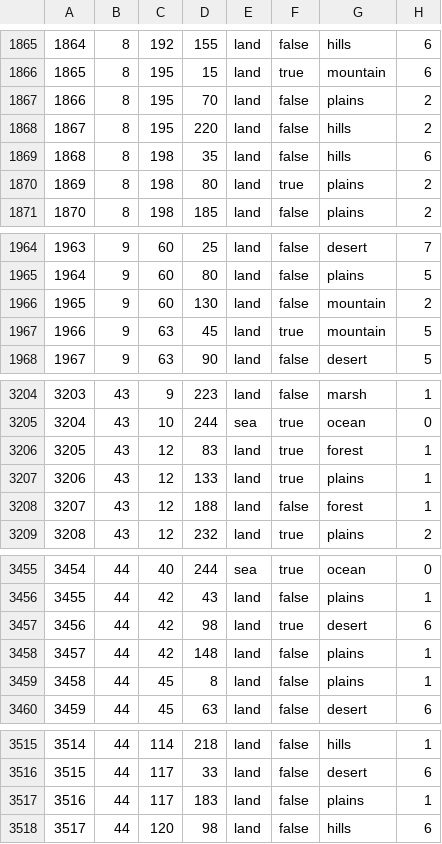
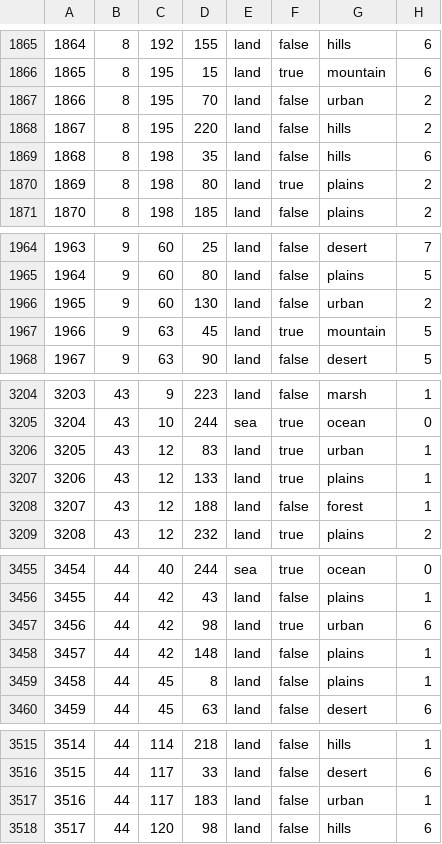
Before and after one commit to SubRyan/You-Shall-Not-Pass-, a CSV file: map/definition.csv, drawn as a sheet; only a part is shown, gaps mark what is left out; the diff covers the shown part only.

Commit message:
Updated urban areas

```diff
--- a/map/definition.csv
+++ b/map/definition.csv
@@ -1866,3 +1866,3 @@
 1865;8;195;15;land;true;mountain;6
-1866;8;195;70;land;false;plains;2
+1866;8;195;70;land;false;urban;2
 1867;8;195;220;land;false;hills;2
@@ -1965,3 +1965,3 @@
 1964;9;60;80;land;false;plains;5
-1965;9;60;130;land;false;mountain;2
+1965;9;60;130;land;false;urban;2
 1966;9;63;45;land;true;mountain;5
@@ -3205,3 +3205,3 @@
 3204;43;10;244;sea;true;ocean;0
-3205;43;12;83;land;true;forest;1
+3205;43;12;83;land;true;urban;1
 3206;43;12;133;land;true;plains;1
@@ -3456,3 +3456,3 @@
 3455;44;42;43;land;false;plains;1
-3456;44;42;98;land;true;desert;6
+3456;44;42;98;land;true;urban;6
 3457;44;42;148;land;false;plains;1
@@ -3516,3 +3516,3 @@
 3515;44;117;33;land;false;desert;6
-3516;44;117;183;land;false;plains;1
+3516;44;117;183;land;false;urban;1
 3517;44;120;98;land;false;hills;6
```
Also changed, not shown: 46 edited cells elsewhere in this file, 1 other file.
